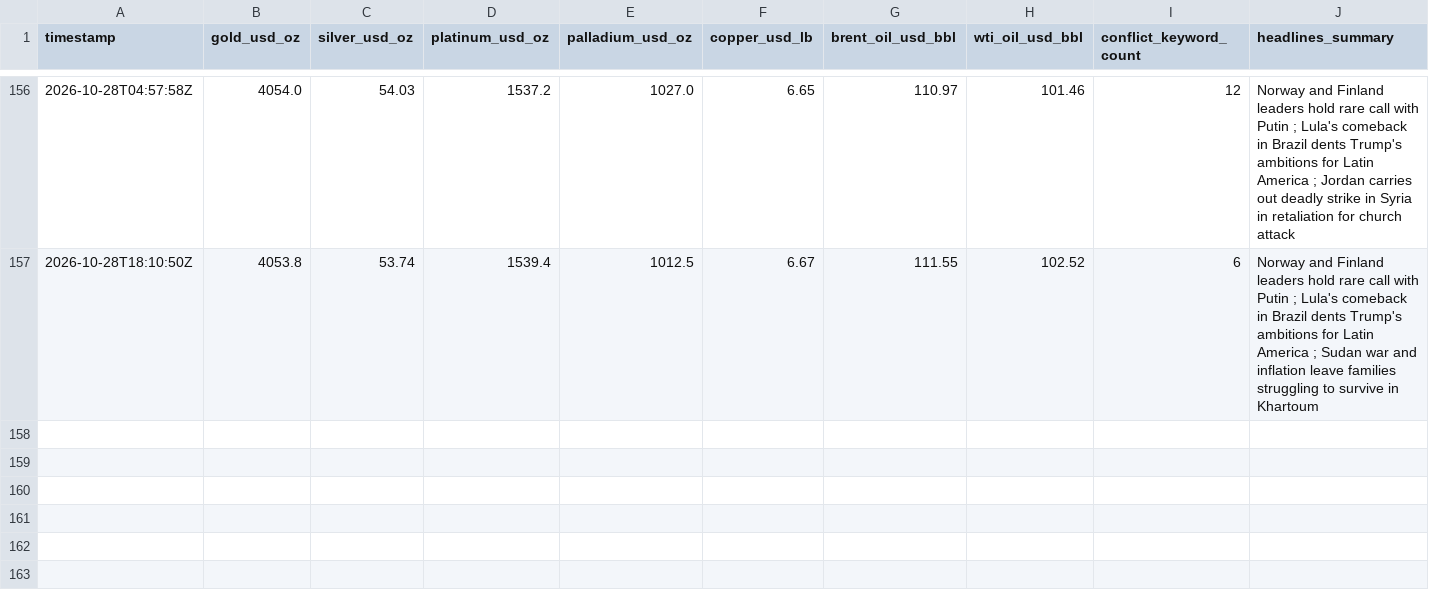
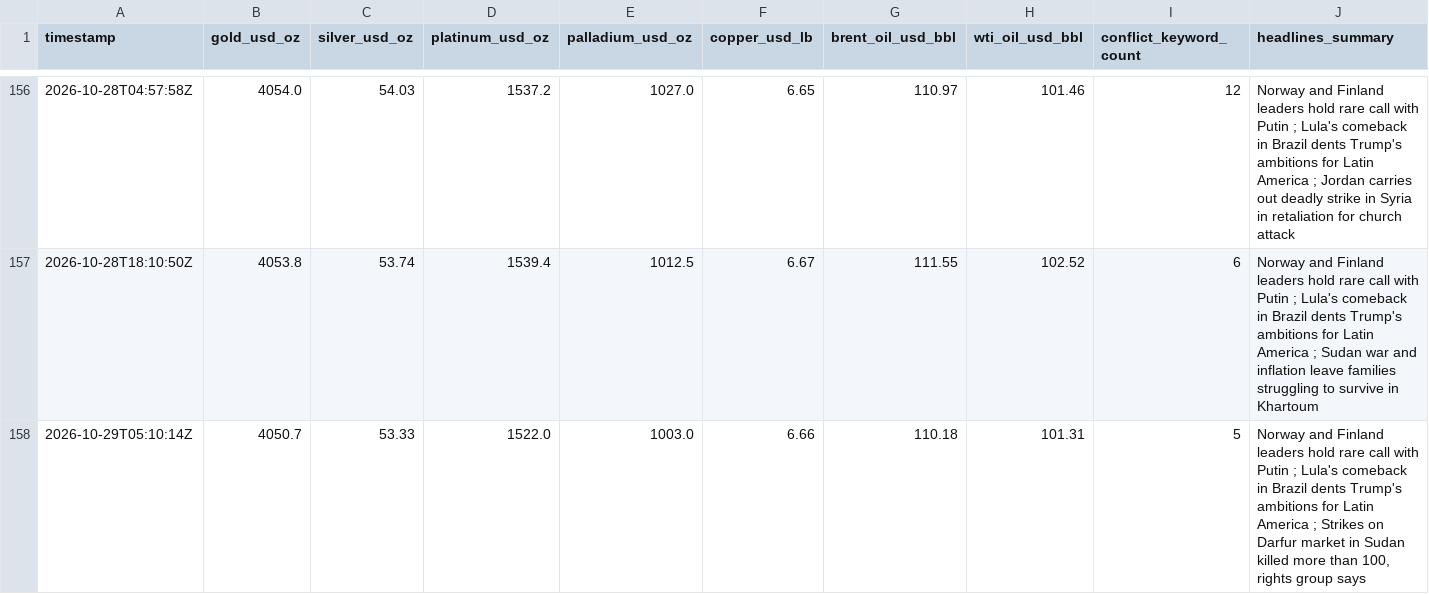
Before and after one commit to vulevu228/MacroConflictTracker, a CSV file: commodity_prices.csv, drawn as a sheet; only a part is shown, gaps mark what is left out; the diff names each change by its address in the sheet, - before the commit and + after, or states it on an @@ line.

```diff
--- a/commodity_prices.csv
+++ b/commodity_prices.csv
+row 158: 2026-10-29T05:10:14Z | 4050.7 | 53.33 | 1522.0 | 1003.0 | 6.66 | 110.18 | 101.31 | 5 | Norway and Finland leaders hold rare call with Putin ; Lula's comeback in Brazil dents Trump's ambitions for Latin America ; Strikes on Darfur market in Sudan killed more than 100, rights group says
```
